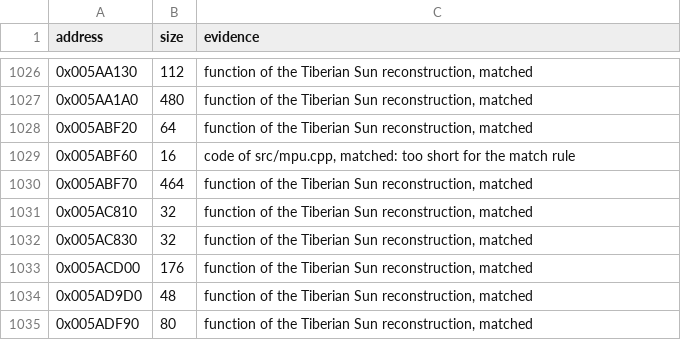
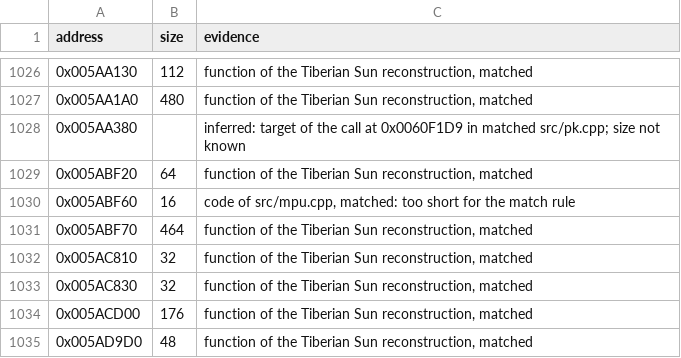
Before and after one commit to mischa85/RedAlert2, a CSV file: config/ra2-1.006/functions.csv, drawn as a sheet; only a part is shown, gaps mark what is left out; the shorter side is filled out with more unchanged rows; the diff names each change by its address in the sheet, - before the commit and + after, or states it on an @@ line.

```diff
--- a/config/ra2-1.006/functions.csv
+++ b/config/ra2-1.006/functions.csv
+row 1028: 0x005AA380 |  | inferred: target of the call at 0x0060F1D9 in matched src/pk.cpp; size not known
```
Also changed, not shown: config/ra2-1.006/modules.csv, config/ra2-1.006/names.csv, 5 other files.
